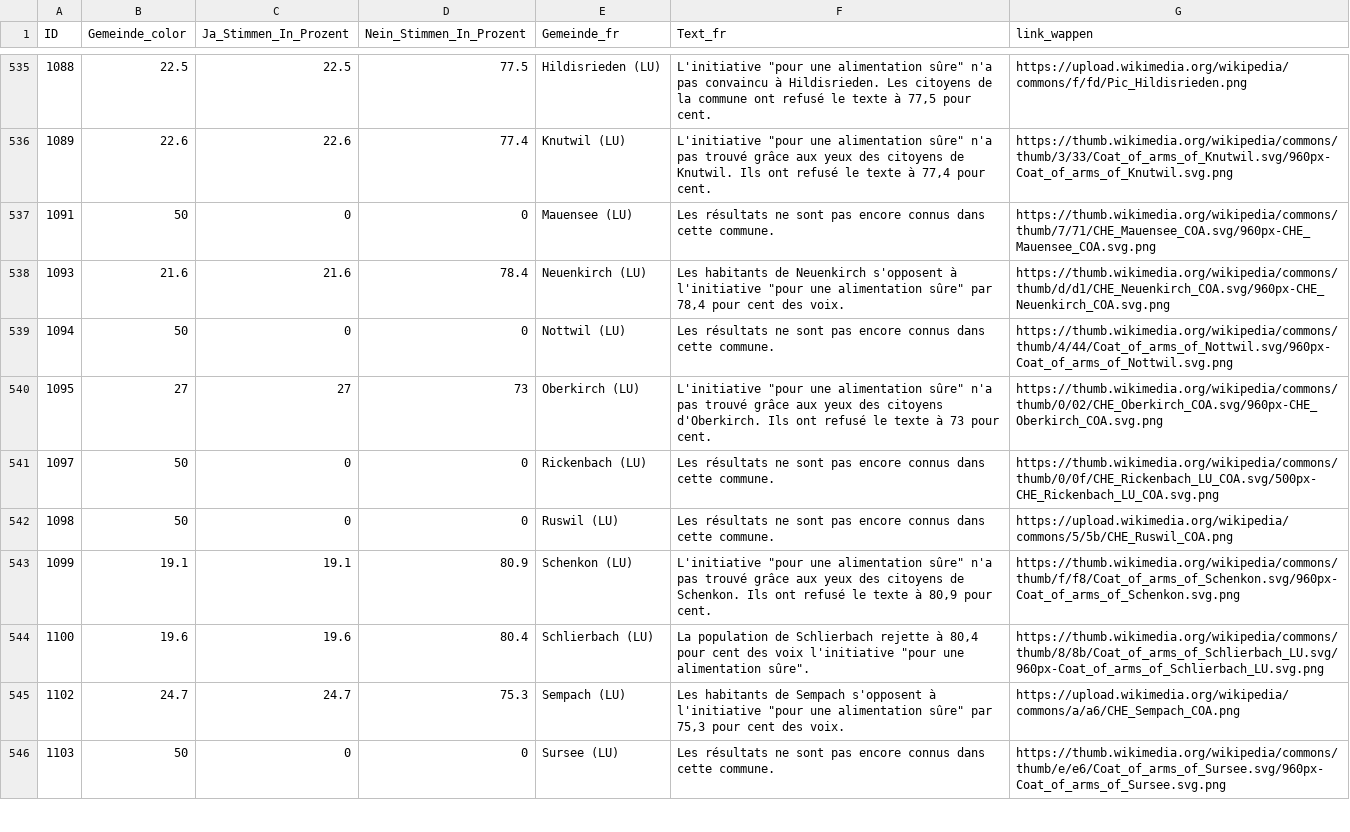
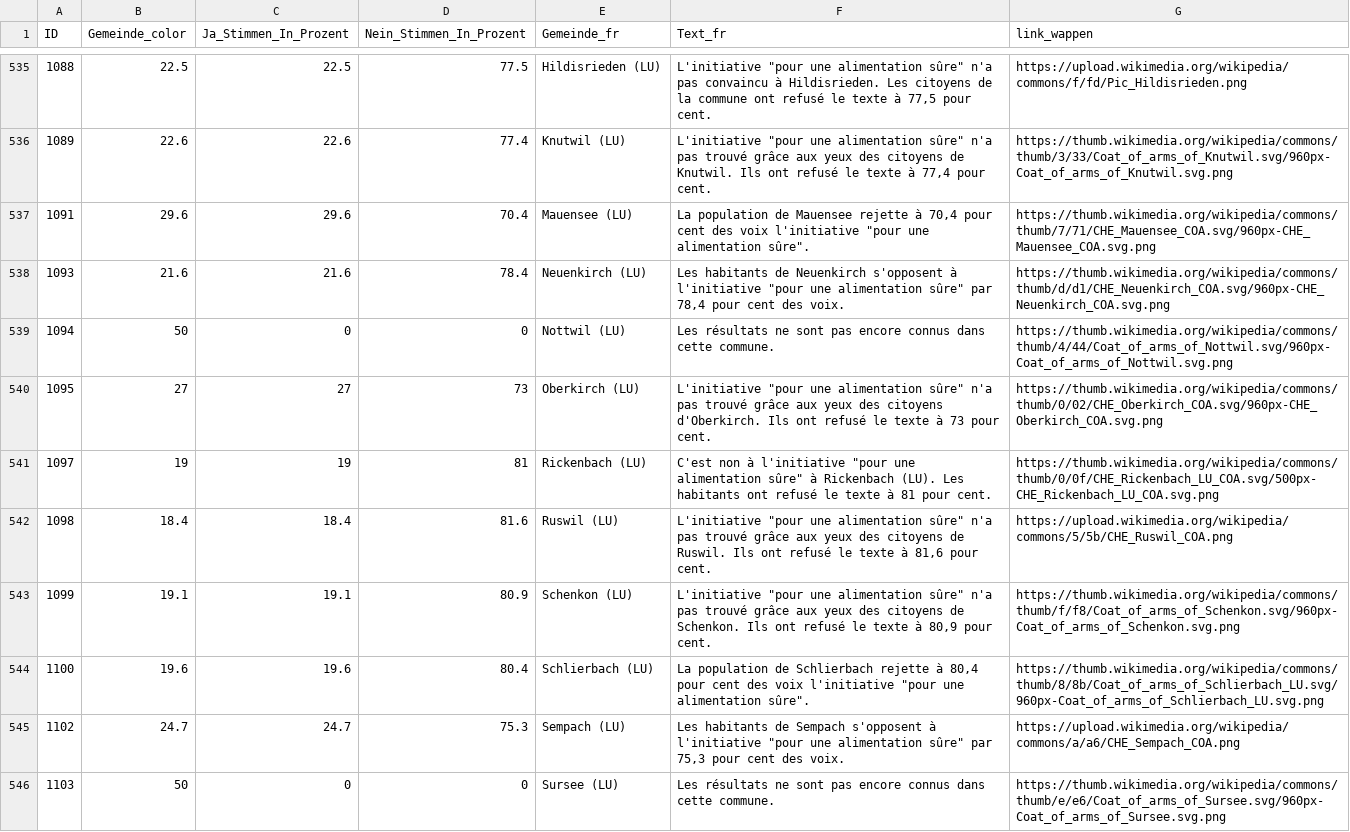
Before and after one commit to awp-finanznachrichten/lena_september2026, a CSV file: Output_Switzerland/CH_Ernaehrung_dw_fr.csv, drawn as a sheet; only a part is shown, gaps mark what is left out; the diff covers the shown part only.

```diff
--- a/Output_Switzerland/CH_Ernaehrung_dw_fr.csv
+++ b/Output_Switzerland/CH_Ernaehrung_dw_fr.csv
@@ -536,3 +536,3 @@
 1089,22.6,22.6,77.4,"Knutwil (LU)","L'initiative ""pour une alimentation sûre"" n'a pas trouvé grâce aux yeux des citoyens de Knutwil. Ils ont refusé le texte à 77,4 pour cent.","https://thumb.wikimedia.org/wikipedia/commons/thumb/3/33/Coat_of_arms_of_Knutwil.svg/960px-Coat_of_arms_of_Knutwil.svg.png"
-1091,50,0,0,"Mauensee (LU)","Les résultats ne sont pas encore connus dans cette commune.","https://thumb.wikimedia.org/wikipedia/commons/thumb/7/71/CHE_Mauensee_COA.svg/960px-CHE_Mauensee_COA.svg.png"
+1091,29.6,29.6,70.4,"Mauensee (LU)","La population de Mauensee rejette à 70,4 pour cent des voix l'initiative ""pour une alimentation sûre"".","https://thumb.wikimedia.org/wikipedia/commons/thumb/7/71/CHE_Mauensee_COA.svg/960px-CHE_Mauensee_COA.svg.png"
 1093,21.6,21.6,78.4,"Neuenkirch (LU)","Les habitants de Neuenkirch s'opposent à l'initiative ""pour une alimentation sûre"" par 78,4 pour cent des voix.","https://thumb.wikimedia.org/wikipedia/commons/thumb/d/d1/CHE_Neuenkirch_COA.svg/960px-CHE_Neuenkirch_COA.svg.png"
@@ -540,4 +540,4 @@
 1095,27,27,73,"Oberkirch (LU)","L'initiative ""pour une alimentation sûre"" n'a pas trouvé grâce aux yeux des citoyens d'Oberkirch. Ils ont refusé le texte à 73 pour cent.","https://thumb.wikimedia.org/wikipedia/commons/thumb/0/02/CHE_Oberkirch_COA.svg/960px-CHE_Oberkirch_COA.svg.png"
-1097,50,0,0,"Rickenbach (LU)","Les résultats ne sont pas encore connus dans cette commune.","https://thumb.wikimedia.org/wikipedia/commons/thumb/0/0f/CHE_Rickenbach_LU_COA.svg/500px-CHE_Rickenbach_LU_COA.svg.png"
-1098,50,0,0,"Ruswil (LU)","Les résultats ne sont pas encore connus dans cette commune.","https://upload.wikimedia.org/wikipedia/commons/5/5b/CHE_Ruswil_COA.png"
+1097,19,19,81,"Rickenbach (LU)","C'est non à l'initiative ""pour une alimentation sûre"" à Rickenbach (LU). Les habitants ont refusé le texte à 81 pour cent.","https://thumb.wikimedia.org/wikipedia/commons/thumb/0/0f/CHE_Rickenbach_LU_COA.svg/500px-CHE_Rickenbach_LU_COA.svg.png"
+1098,18.4,18.4,81.6,"Ruswil (LU)","L'initiative ""pour une alimentation sûre"" n'a pas trouvé grâce aux yeux des citoyens de Ruswil. Ils ont refusé le texte à 81,6 pour cent.","https://upload.wikimedia.org/wikipedia/commons/5/5b/CHE_Ruswil_COA.png"
 1099,19.1,19.1,80.9,"Schenkon (LU)","L'initiative ""pour une alimentation sûre"" n'a pas trouvé grâce aux yeux des citoyens de Schenkon. Ils ont refusé le texte à 80,9 pour cent.","https://thumb.wikimedia.org/wikipedia/commons/thumb/f/f8/Coat_of_arms_of_Schenkon.svg/960px-Coat_of_arms_of_Schenkon.svg.png"
```
Also changed, not shown: 116 edited cells elsewhere in this file, Output_Switzerland/CH_Ernaehrung_dw_it.csv, Output_Switzerland/CH_Neutralitaet_all_data.csv, 14 other files.
